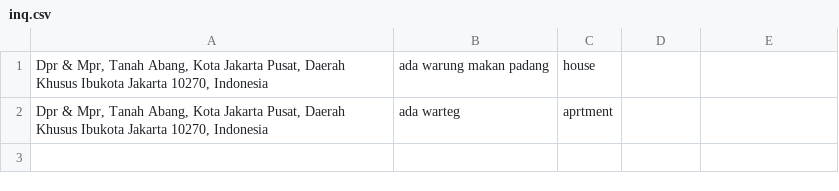
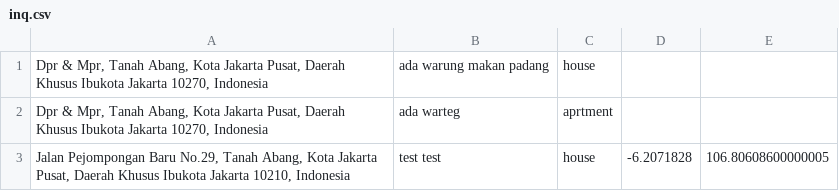
Before and after one commit to alfin-akhret/ProjectBZH, a CSV file: app/dummies/inq.csv, drawn as a sheet.

```diff
--- a/app/dummies/inq.csv
+++ b/app/dummies/inq.csv
@@ -2 +2,2 @@
 "Dpr & Mpr, Tanah Abang, Kota Jakarta Pusat, Daerah Khusus Ibukota Jakarta 10270, Indonesia","ada warteg",aprtment
+"Jalan Pejompongan Baru No.29, Tanah Abang, Kota Jakarta Pusat, Daerah Khusus Ibukota Jakarta 10210, Indonesia","test test",house,-6.2071828,106.80608600000005
```
Also changed, not shown: 4 other files.
